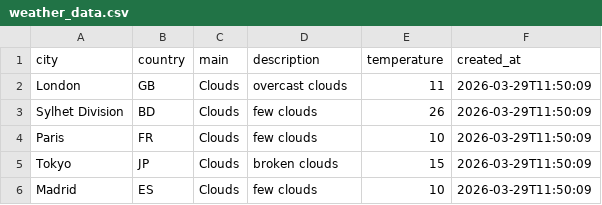
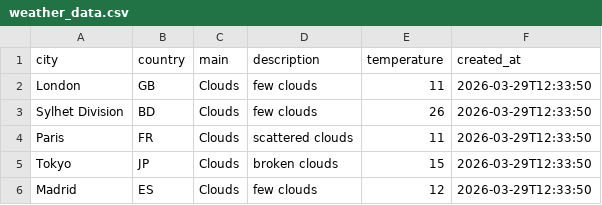
Before and after one commit to amzzz930/weather-api-integration, a CSV file: weather_data.csv, drawn as a sheet.

```diff
--- a/weather_data.csv
+++ b/weather_data.csv
@@ -1,6 +1,6 @@
 city,country,main,description,temperature,created_at
-London,GB,Clouds,overcast clouds,11,2026-03-29T11:50:09
-Sylhet Division,BD,Clouds,few clouds,26,2026-03-29T11:50:09
-Paris,FR,Clouds,few clouds,10,2026-03-29T11:50:09
-Tokyo,JP,Clouds,broken clouds,15,2026-03-29T11:50:09
-Madrid,ES,Clouds,few clouds,10,2026-03-29T11:50:09
+London,GB,Clouds,few clouds,11,2026-03-29T12:33:50
+Sylhet Division,BD,Clouds,few clouds,26,2026-03-29T12:33:50
+Paris,FR,Clouds,scattered clouds,11,2026-03-29T12:33:50
+Tokyo,JP,Clouds,broken clouds,15,2026-03-29T12:33:50
+Madrid,ES,Clouds,few clouds,12,2026-03-29T12:33:50
```
